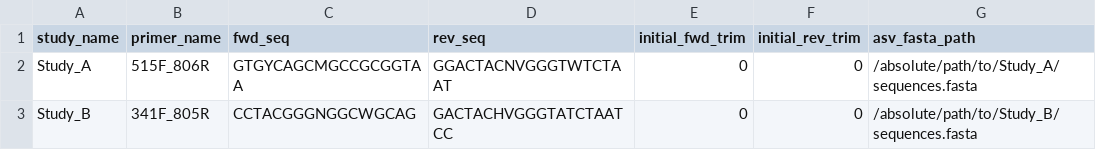
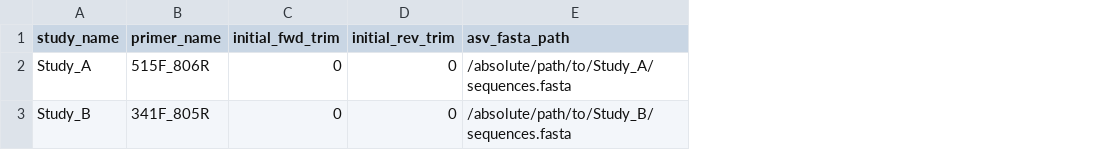
Before and after one commit to DETerrey/SeCAT, a TSV file: examples/manifest_example.tsv, drawn as a sheet; only a part is shown; the diff names each change by its address in the sheet, - before the commit and + after, or states it on an @@ line.

Commit message:
refactor: remove primer-mode code from main.nf/config + drop primer-seq columns

```diff
--- a/examples/manifest_example.tsv
+++ b/examples/manifest_example.tsv
-column C (fwd_seq), rows 2-3: GTGYCAGCMGCCGCGGTAA | CCTACGGGNGGCWGCAG
-column D (rev_seq), rows 2-3: GGACTACNVGGGTWTCTAAT | GACTACHVGGGTATCTAATCC
```
Also changed, not shown: 3 other files.
